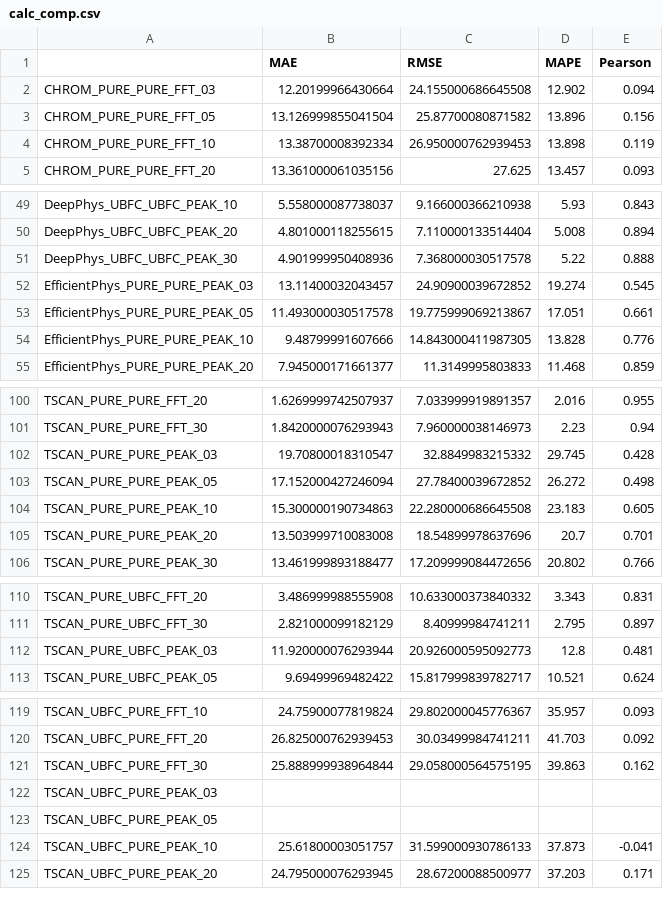
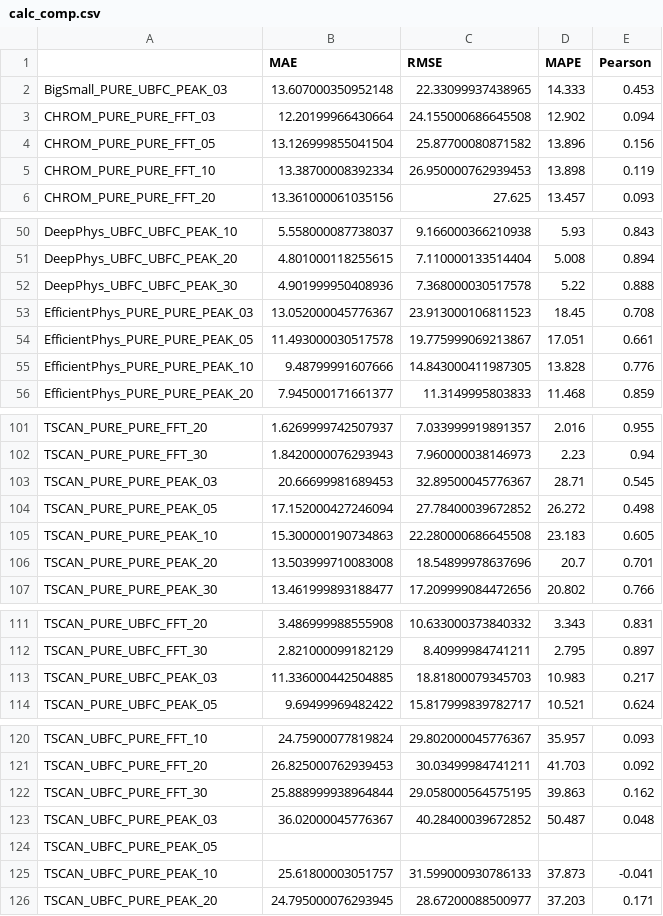
Before and after one commit to remotebiosensing/rppg, a CSV file: rppg/result/csv/calc_comp.csv, drawn as a sheet; only a part is shown, gaps mark what is left out; the diff covers the shown part only.

```diff
--- a/rppg/result/csv/calc_comp.csv
+++ b/rppg/result/csv/calc_comp.csv
@@ -1,2 +1,3 @@
 ,MAE,RMSE,MAPE,Pearson
+BigSmall_PURE_UBFC_PEAK_03,13.607000350952148,22.33099937438965,14.333,0.453
 CHROM_PURE_PURE_FFT_03,12.20199966430664,24.155000686645508,12.902,0.094
@@ -51,3 +52,3 @@ DeepPhys_UBFC_UBFC_PEAK_20,4.801000118255615,7.110000133514404,5.008,0.894
 DeepPhys_UBFC_UBFC_PEAK_30,4.901999950408936,7.368000030517578,5.22,0.888
-EfficientPhys_PURE_PURE_PEAK_03,13.11400032043457,24.90900039672852,19.274,0.545
+EfficientPhys_PURE_PURE_PEAK_03,13.052000045776367,23.913000106811523,18.45,0.708
 EfficientPhys_PURE_PURE_PEAK_05,11.493000030517578,19.775999069213867,17.051,0.661
@@ -101,3 +102,3 @@ TSCAN_PURE_PURE_FFT_20,1.6269999742507937,7.033999919891357,2.016,0.955
 TSCAN_PURE_PURE_FFT_30,1.8420000076293943,7.960000038146973,2.23,0.94
-TSCAN_PURE_PURE_PEAK_03,19.70800018310547,32.8849983215332,29.745,0.428
+TSCAN_PURE_PURE_PEAK_03,20.66699981689453,32.89500045776367,28.71,0.545
 TSCAN_PURE_PURE_PEAK_05,17.152000427246094,27.78400039672852,26.272,0.498
@@ -111,3 +112,3 @@ TSCAN_PURE_UBFC_FFT_20,3.486999988555908,10.633000373840332,3.343,0.831
 TSCAN_PURE_UBFC_FFT_30,2.821000099182129,8.40999984741211,2.795,0.897
-TSCAN_PURE_UBFC_PEAK_03,11.920000076293944,20.926000595092773,12.8,0.481
+TSCAN_PURE_UBFC_PEAK_03,11.336000442504885,18.81800079345703,10.983,0.217
 TSCAN_PURE_UBFC_PEAK_05,9.69499969482422,15.817999839782717,10.521,0.624
@@ -121,3 +122,3 @@ TSCAN_UBFC_PURE_FFT_20,26.825000762939453,30.03499984741211,41.703,0.092
 TSCAN_UBFC_PURE_FFT_30,25.888999938964844,29.058000564575195,39.863,0.162
-TSCAN_UBFC_PURE_PEAK_03,,,,
+TSCAN_UBFC_PURE_PEAK_03,36.02000045776367,40.28400039672852,50.487,0.048
 TSCAN_UBFC_PURE_PEAK_05,,,,
```
Also changed, not shown: 5 edited cells elsewhere in this file, 3 other files.
